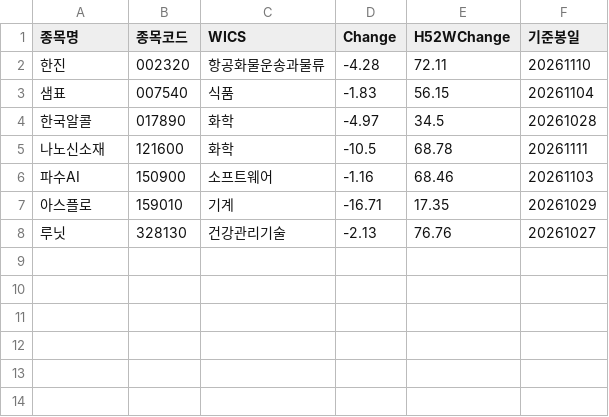
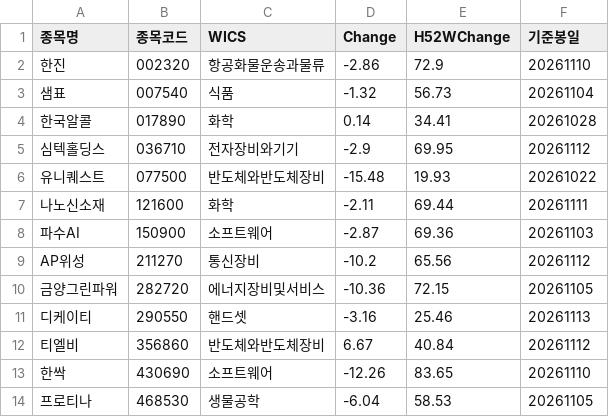
Before and after one commit to hermian/theme_stock, a CSV file: hosung/20일이내장대양봉13퍼센트5이평아래후보.csv, drawn as a sheet.

Commit message:
Add file via script

```diff
--- a/hosung/20일이내장대양봉13퍼센트5이평아래후보.csv
+++ b/hosung/20일이내장대양봉13퍼센트5이평아래후보.csv
@@ -1,8 +1,14 @@
 종목명,종목코드,WICS,Change,H52WChange,기준봉일
-한진,002320,항공화물운송과물류,-4.28,72.11,20261110
-샘표,007540,식품,-1.83,56.15,20261104
-한국알콜,017890,화학,-4.97,34.5,20261028
-나노신소재,121600,화학,-10.5,68.78,20261111
-파수AI,150900,소프트웨어,-1.16,68.46,20261103
-아스플로,159010,기계,-16.71,17.35,20261029
-루닛,328130,건강관리기술,-2.13,76.76,20261027
+한진,002320,항공화물운송과물류,-2.86,72.9,20261110
+샘표,007540,식품,-1.32,56.73,20261104
+한국알콜,017890,화학,0.14,34.41,20261028
+심텍홀딩스,036710,전자장비와기기,-2.9,69.95,20261112
+유니퀘스트,077500,반도체와반도체장비,-15.48,19.93,20261022
+나노신소재,121600,화학,-2.11,69.44,20261111
+파수AI,150900,소프트웨어,-2.87,69.36,20261103
+AP위성,211270,통신장비,-10.2,65.56,20261112
+금양그린파워,282720,에너지장비및서비스,-10.36,72.15,20261105
+디케이티,290550,핸드셋,-3.16,25.46,20261113
+티엘비,356860,반도체와반도체장비,6.67,40.84,20261112
+한싹,430690,소프트웨어,-12.26,83.65,20261110
+프로티나,468530,생물공학,-6.04,58.53,20261105
```
